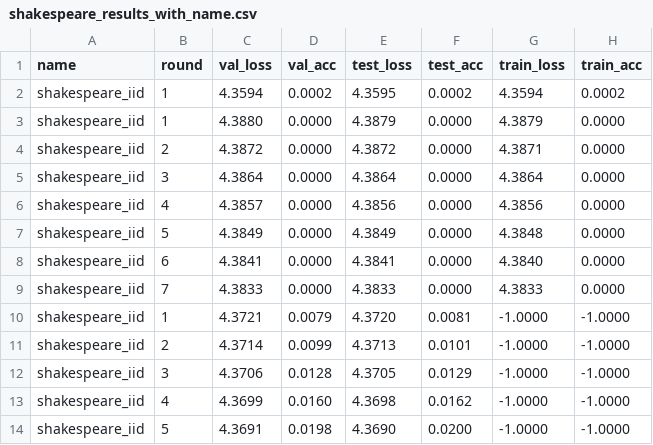
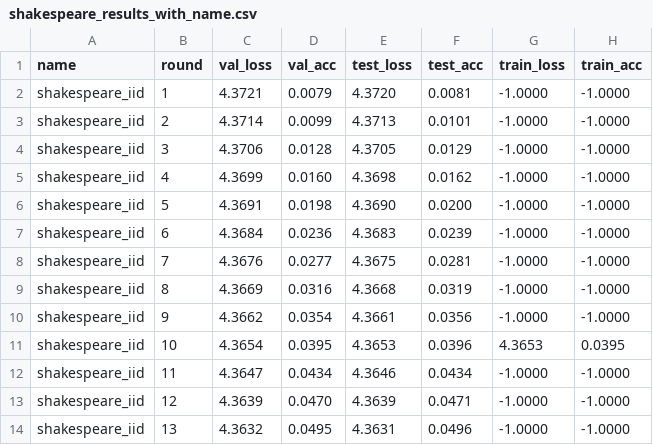
Before and after one commit to Scrivane/AML_project_5, a CSV file: shakespear_best_runner/shakespeare_results_with_name.csv, drawn as a sheet; only a part is shown; the shorter side is filled out with more unchanged rows.

Commit message:
deleted useless first run

```diff
--- a/shakespear_best_runner/shakespeare_results_with_name.csv
+++ b/shakespear_best_runner/shakespeare_results_with_name.csv
@@ -1,10 +1,2 @@
 name,round,val_loss,val_acc,test_loss,test_acc,train_loss,train_acc
-shakespeare_iid,1,4.3594,0.0002,4.3595,0.0002,4.3594,0.0002
-shakespeare_iid,1,4.3880,0.0000,4.3879,0.0000,4.3879,0.0000
-shakespeare_iid,2,4.3872,0.0000,4.3872,0.0000,4.3871,0.0000
-shakespeare_iid,3,4.3864,0.0000,4.3864,0.0000,4.3864,0.0000
-shakespeare_iid,4,4.3857,0.0000,4.3856,0.0000,4.3856,0.0000
-shakespeare_iid,5,4.3849,0.0000,4.3849,0.0000,4.3848,0.0000
-shakespeare_iid,6,4.3841,0.0000,4.3841,0.0000,4.3840,0.0000
-shakespeare_iid,7,4.3833,0.0000,4.3833,0.0000,4.3833,0.0000
 shakespeare_iid,1,4.3721,0.0079,4.3720,0.0081,-1.0000,-1.0000
```
